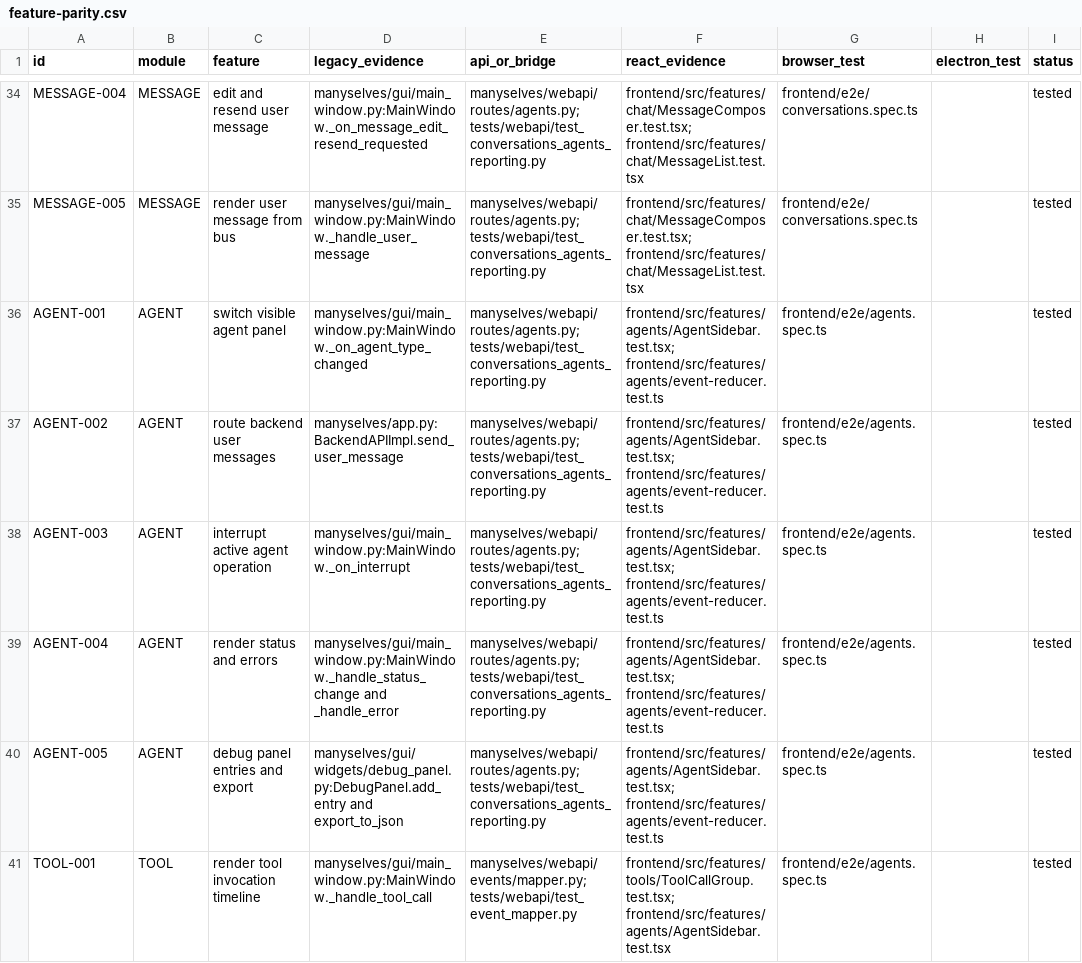
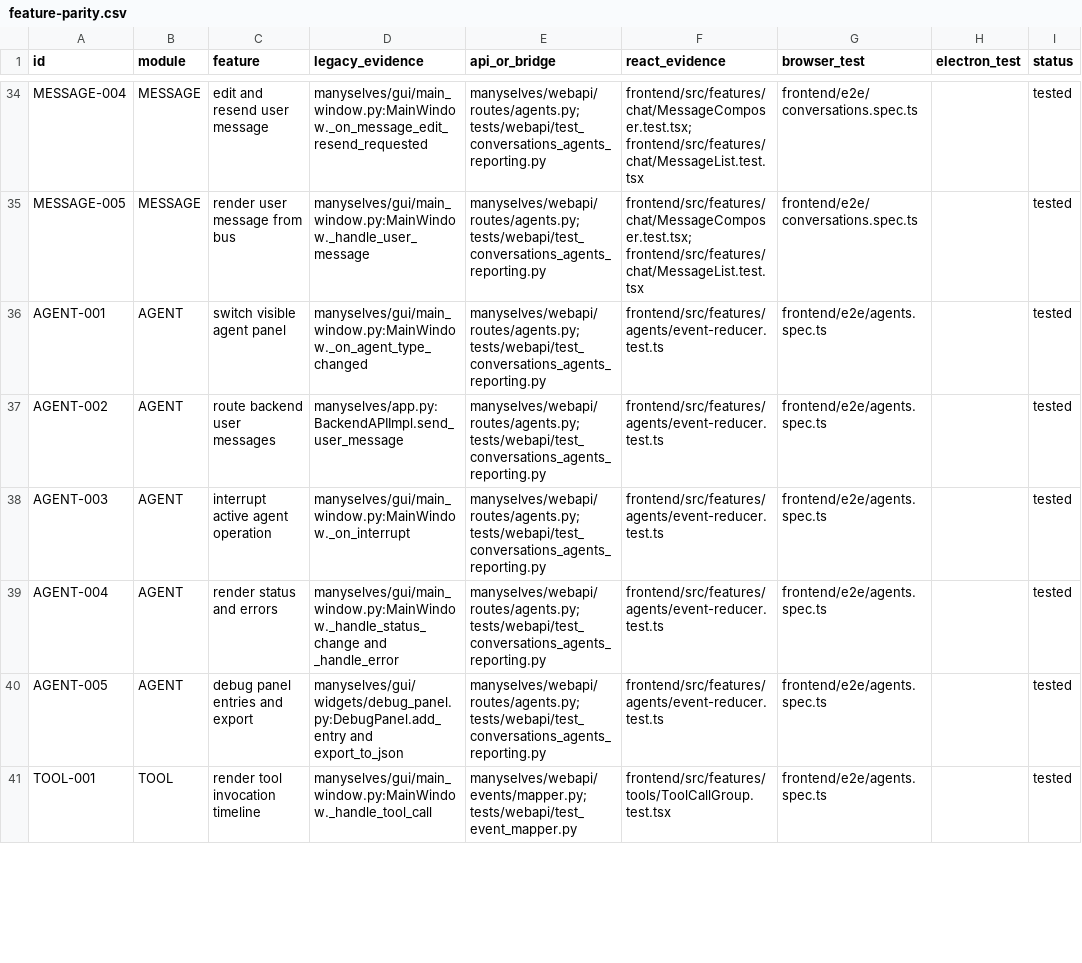
Before and after one commit to csxq0605/manyselves, a CSV file: docs/phase1/feature-parity.csv, drawn as a sheet; only a part is shown, gaps mark what is left out; the diff covers the shown part only; the diff names each change by its address in the sheet, - before the commit and + after, or states it on an @@ line.

Commit message:
test: align release verification with phase 1

```diff
--- a/docs/phase1/feature-parity.csv
+++ b/docs/phase1/feature-parity.csv
-F36:F40 (react_evidence): frontend/src/features/agents/AgentSidebar.test.tsx; frontend/src/features/agents/event-reducer.test.ts
+F36:F40 (react_evidence): frontend/src/features/agents/event-reducer.test.ts
-F41 (react_evidence): frontend/src/features/tools/ToolCallGroup.test.tsx; frontend/src/features/agents/AgentSidebar.test.tsx
+F41 (react_evidence): frontend/src/features/tools/ToolCallGroup.test.tsx
```
Also changed, not shown: 12 edited cells elsewhere in this file, 2 other files.
